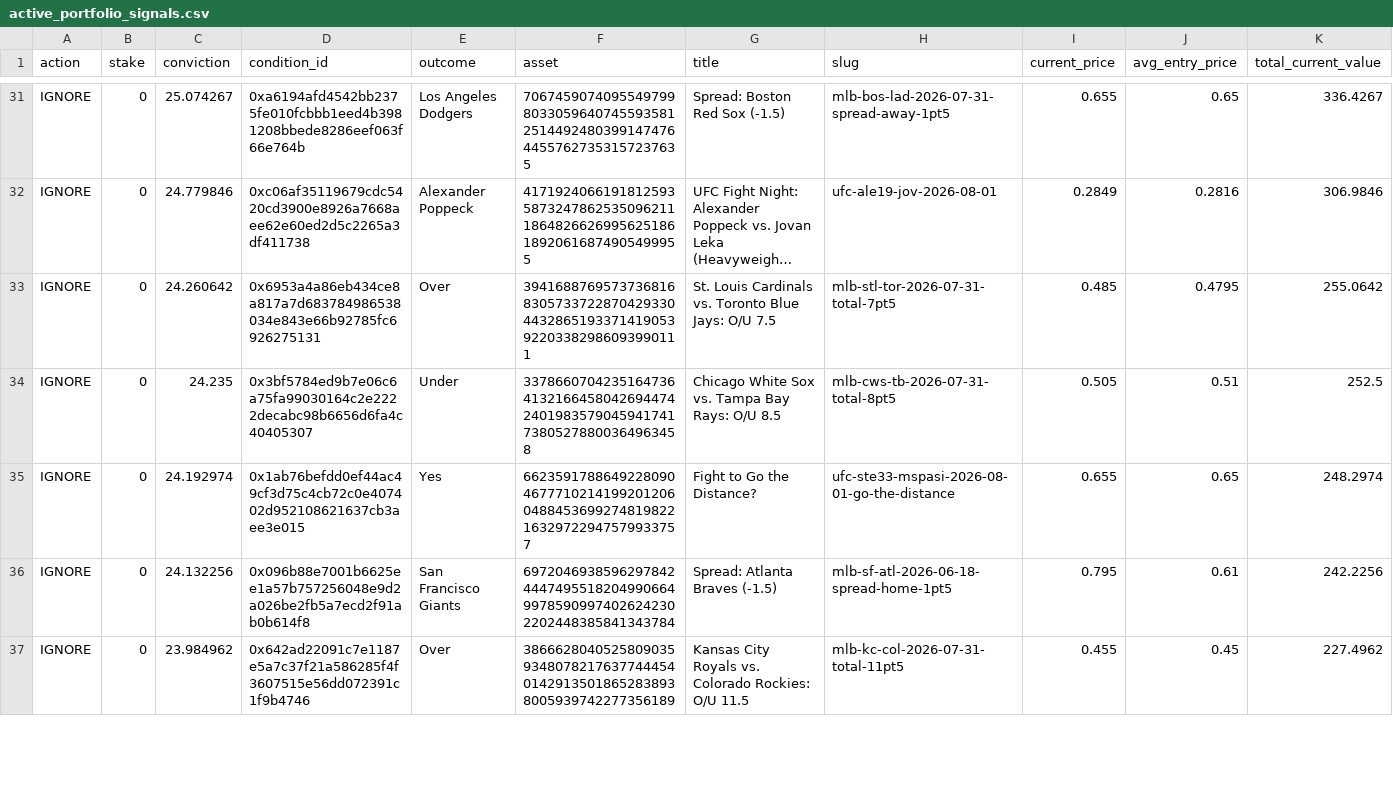
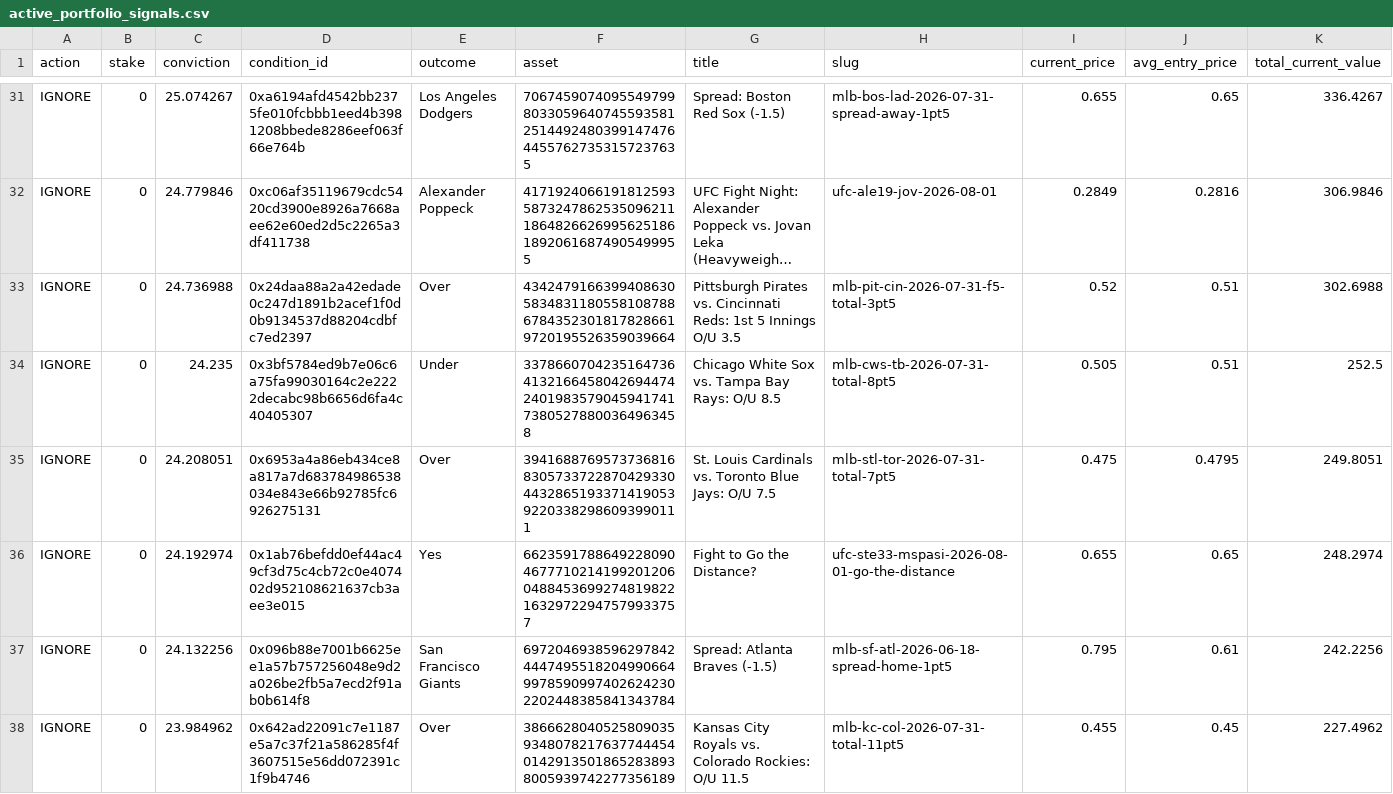
Before and after one commit to giuseppemineo685-beep/atlantis-polymarket-screening, a CSV file: outputs/active_portfolio_signals.csv, drawn as a sheet; only a part is shown, gaps mark what is left out; long unchanged cells end in …; rows hold the shown columns only; the diff covers the shown part only; the diff names each change by its address in the sheet, - before the commit and + after, or states it on an @@ line.

```diff
--- a/outputs/active_portfolio_signals.csv
+++ b/outputs/active_portfolio_signals.csv
-C33 (conviction): 24.260642
+C33 (conviction): 24.736988
-D33 (condition_id): 0x6953a4a86eb434ce8a817a7d683784986538034e843e66b92785fc6926275131
+D33 (condition_id): 0x24daa88a2a42edade0c247d1891b2acef1f0d0b9134537d88204cdbfc7ed2397
-F33 (asset): 39416887695737368168305733722870429330443286519337141905392203382986093990111
+F33 (asset): 4342479166399408630583483118055810878867843523018178286619720195526359039664
-G33 (title): St. Louis Cardinals vs. Toronto Blue Jays: O/U 7.5
+G33 (title): Pittsburgh Pirates vs. Cincinnati Reds: 1st 5 Innings O/U 3.5
-H33 (slug): mlb-stl-tor-2026-07-31-total-7pt5
+H33 (slug): mlb-pit-cin-2026-07-31-f5-total-3pt5
-I33 (current_price): 0.485
+I33 (current_price): 0.52
-J33 (avg_entry_price): 0.4795
+J33 (avg_entry_price): 0.51
-K33 (total_current_value): 255.0642
+K33 (total_current_value): 302.6988
+row 35: IGNORE | 0 | 24.208051 | 0x6953a4a86eb434ce8a817a7d683784986538034e843e66b92785fc6926275131 | Over | 39416887695737368168305733722870429330443286519337141905392203382986093990111 | St. Louis Cardinals vs. Toronto Blue Jays: O/U 7.5 | mlb-stl-tor-2026-07-31-total-7pt5 | 0.475 | 0.4795 | 249.8051
```
Also changed, not shown: 1 removed row and 9 edited cells elsewhere in this file, outputs/trade_log.csv, 1 other file.
